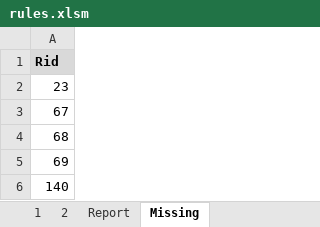
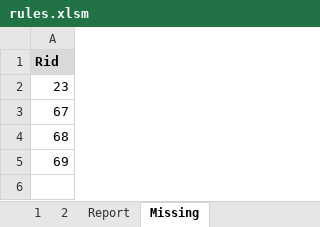
Before and after one commit to rualark/MGen, an Excel workbook: MGen/configs/GenCF1/include/rules.xlsm, sheet Missing, drawn as a sheet; values as stored, in another font and other column widths than the file's, no borders; the diff names each change by its address in the sheet, - before the commit and + after, or states it on an @@ line.

```diff
--- a/MGen/configs/GenCF1/include/rules.xlsm (sheet Missing)
+++ b/MGen/configs/GenCF1/include/rules.xlsm (sheet Missing)
-row 6: 140
```
Also changed, not shown: sheet Report, sheet 2, sheet 1, 1 other file.
